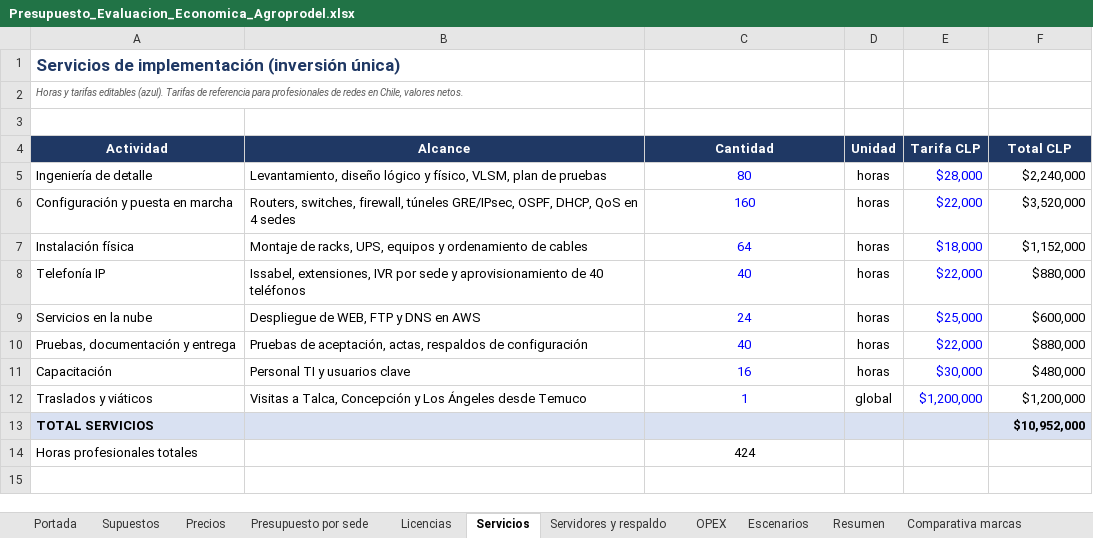
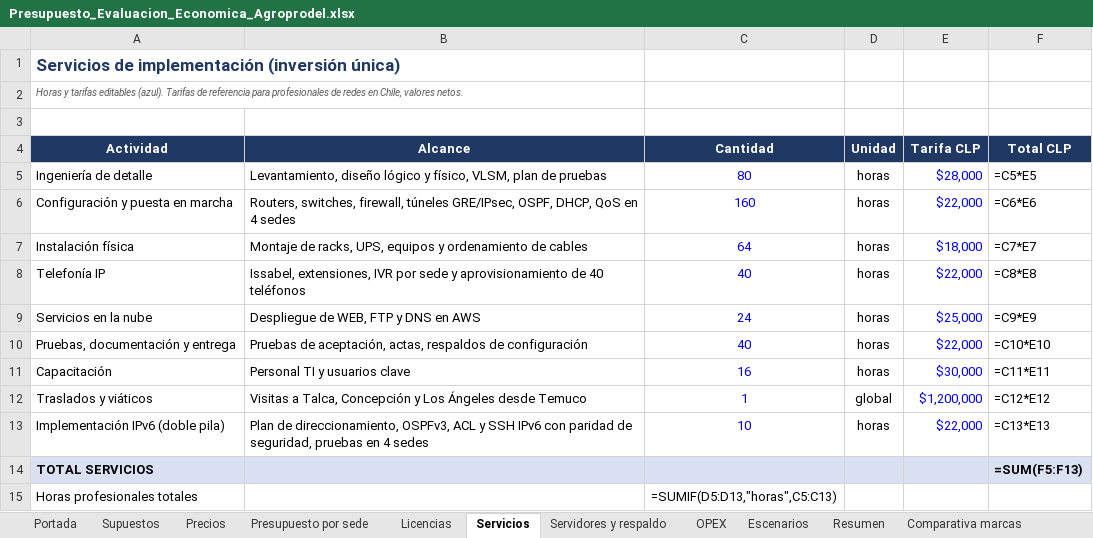
Before and after one commit to erickfranciscobasulto-bit/Proyecto-de-titulo, an Excel workbook: Presupuesto_Evaluacion_Economica_Agroprodel.xlsx, sheet Servicios, drawn as a sheet; values as stored, in another font and other column widths than the file's, no borders; formulas without a stored value are shown as written; addresses are those after the commit; the diff names each change by its address in the sheet, - before the commit and + after, or states it on an @@ line.

```diff
--- a/Presupuesto_Evaluacion_Economica_Agroprodel.xlsx (sheet Servicios)
+++ b/Presupuesto_Evaluacion_Economica_Agroprodel.xlsx (sheet Servicios)
-F5 (Total CLP): $2,240,000
+F5 (Total CLP): =C5*E5
-F6 (Total CLP): $3,520,000
+F6 (Total CLP): =C6*E6
-F7 (Total CLP): $1,152,000
+F7 (Total CLP): =C7*E7
-F8 (Total CLP): $880,000
+F8 (Total CLP): =C8*E8
-F9 (Total CLP): $600,000
+F9 (Total CLP): =C9*E9
-F10 (Total CLP): $880,000
+F10 (Total CLP): =C10*E10
-F11 (Total CLP): $480,000
+F11 (Total CLP): =C11*E11
-F12 (Total CLP): $1,200,000
+F12 (Total CLP): =C12*E12
+row 13: Implementación IPv6 (doble pila) | Plan de direccionamiento, OSPFv3, ACL y SSH IPv6 con paridad de seguridad, pruebas en 4 sedes | 10 | horas | $22,000 | =C13*E13
-F14 (Total CLP): $10,952,000
+F14 (Total CLP): =SUM(F5:F13)
-C15 (Cantidad): 424
+C15 (Cantidad): =SUMIF(D5:D13,"horas",C5:C13)
```
Also changed, not shown: sheet Presupuesto por sede, sheet Escenarios, sheet Resumen, sheet Flujo de caja, sheet Precios, sheet OPEX, 5 more sheets.
